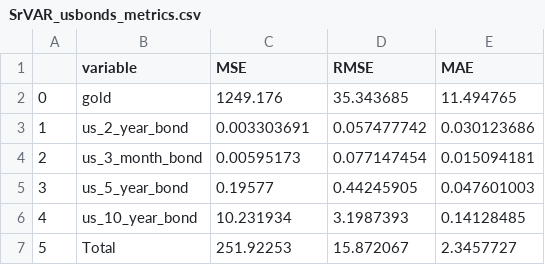
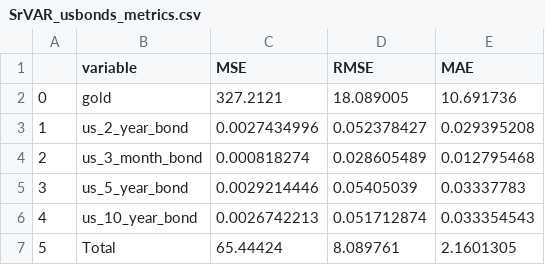
Before and after one commit to DuyNe07/datalake-timeseries, a CSV file: src/data/evaluation/SrVAR_usbonds_metrics.csv, drawn as a sheet.

```diff
--- a/src/data/evaluation/SrVAR_usbonds_metrics.csv
+++ b/src/data/evaluation/SrVAR_usbonds_metrics.csv
@@ -1,7 +1,7 @@
 ,variable,MSE,RMSE,MAE
-0,gold,1249.176,35.343685,11.494765
-1,us_2_year_bond,0.003303691,0.057477742,0.030123686
-2,us_3_month_bond,0.00595173,0.077147454,0.015094181
-3,us_5_year_bond,0.19577,0.44245905,0.047601003
-4,us_10_year_bond,10.231934,3.1987393,0.14128485
-5,Total,251.92253,15.872067,2.3457727
+0,gold,327.2121,18.089005,10.691736
+1,us_2_year_bond,0.0027434996,0.052378427,0.029395208
+2,us_3_month_bond,0.000818274,0.028605489,0.012795468
+3,us_5_year_bond,0.0029214446,0.05405039,0.03337783
+4,us_10_year_bond,0.0026742213,0.051712874,0.033354543
+5,Total,65.44424,8.089761,2.1601305
```
Also changed, not shown: src/data/evaluation/SrVAR_indices_metrics.csv, src/data/evaluation/SrVAR_macro_metrics.csv, 43 other files.
